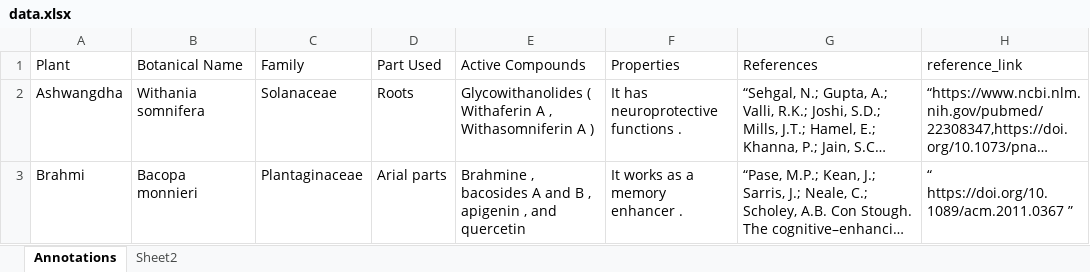
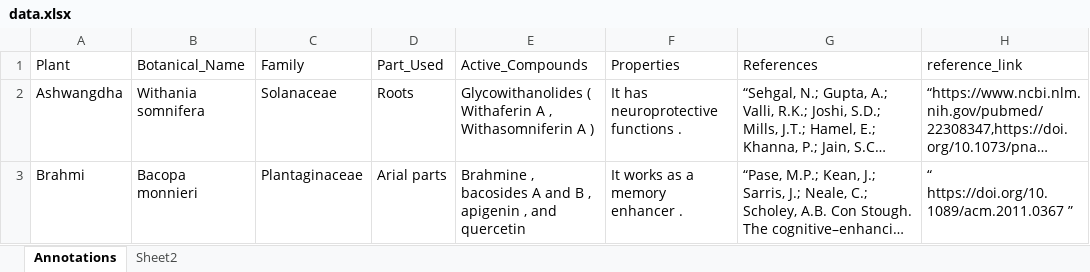
Before and after one commit to iambabu37/first, an Excel workbook: data.xlsx, sheet Annotations, drawn as a sheet; only a part is shown; long unchanged cells end in …; values as stored, in another font and other column widths than the file's, no borders; the diff names each change by its address in the sheet, - before the commit and + after, or states it on an @@ line.

```diff
--- a/data.xlsx (sheet Annotations)
+++ b/data.xlsx (sheet Annotations)
-B1: Botanical Name
+B1: Botanical_Name
-D1: Part Used
+D1: Part_Used
-E1: Active Compounds
+E1: Active_Compounds
```
Also changed, not shown: 4 other files.
